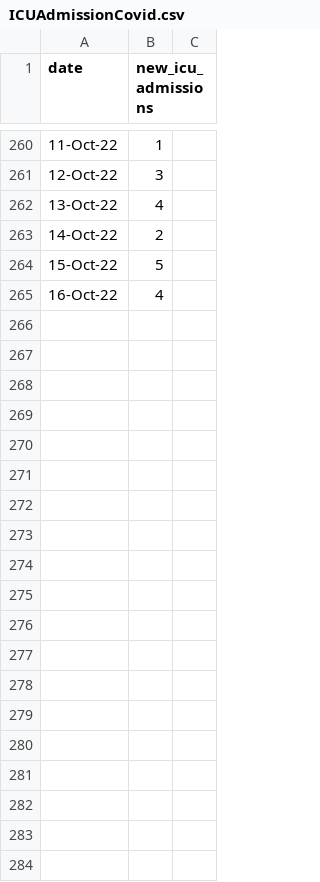
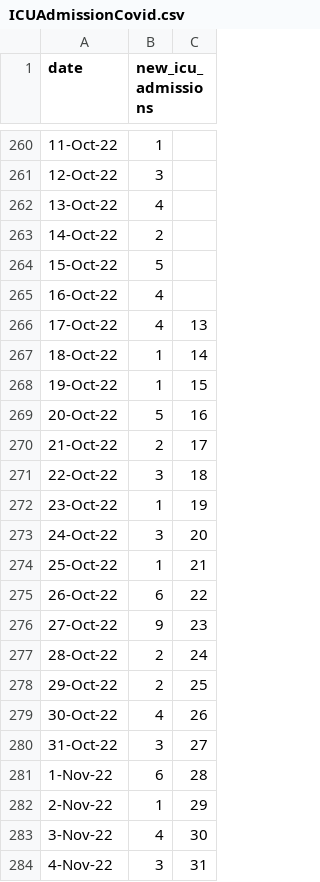
Before and after one commit to rogersoh/covid19data, a CSV file: ICUAdmissionCovid.csv, drawn as a sheet; only a part is shown, gaps mark what is left out; the diff covers the shown part only.

```diff
--- a/ICUAdmissionCovid.csv
+++ b/ICUAdmissionCovid.csv
@@ -265,0 +266,19 @@ date,new_icu_admissions
+17-Oct-22,4,13
+18-Oct-22,1,14
+19-Oct-22,1,15
+20-Oct-22,5,16
+21-Oct-22,2,17
+22-Oct-22,3,18
+23-Oct-22,1,19
+24-Oct-22,3,20
+25-Oct-22,1,21
+26-Oct-22,6,22
+27-Oct-22,9,23
+28-Oct-22,2,24
+29-Oct-22,2,25
+30-Oct-22,4,26
+31-Oct-22,3,27
+1-Nov-22,6,28
+2-Nov-22,1,29
+3-Nov-22,4,30
+4-Nov-22,3,31
```
Also changed, not shown: 30 added rows elsewhere in this file, ICUbed.csv, hospitalAdmissionCovid.csv, 3 other files.
